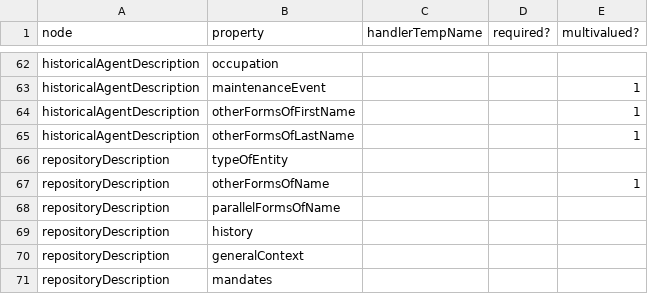
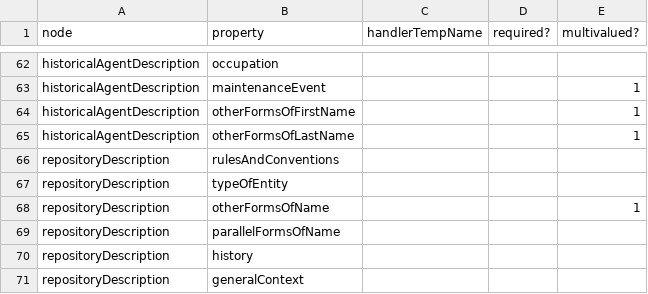
Before and after one commit to EHRI/ehri-rest, a CSV file: ehri-importers/src/main/resources/allowedNodeProperties.csv, drawn as a sheet; only a part is shown, gaps mark what is left out; the shorter side is filled out with more unchanged rows; the diff names each change by its address in the sheet, - before the commit and + after, or states it on an @@ line.

Commit message:
rulesAndConventions for repositoryDescs

```diff
--- a/ehri-importers/src/main/resources/allowedNodeProperties.csv
+++ b/ehri-importers/src/main/resources/allowedNodeProperties.csv
+row 66: repositoryDescription | rulesAndConventions
```
Also changed, not shown: 1 other file.
